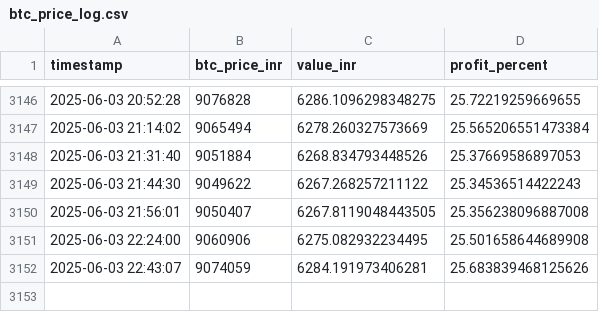
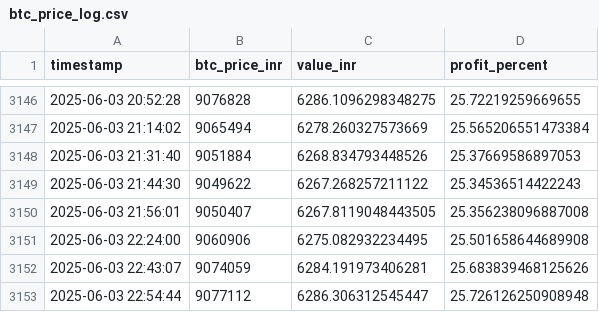
Before and after one commit to uditsingh21/btc_tacker, a CSV file: btc_price_log.csv, drawn as a sheet; only a part is shown, gaps mark what is left out.

```diff
--- a/btc_price_log.csv
+++ b/btc_price_log.csv
@@ -3152 +3152,2 @@ timestamp,btc_price_inr,value_inr,profit_percent
 2025-06-03 22:43:07,9074059,6284.191973406281,25.683839468125626
+2025-06-03 22:54:44,9077112,6286.306312545447,25.726126250908948
```
